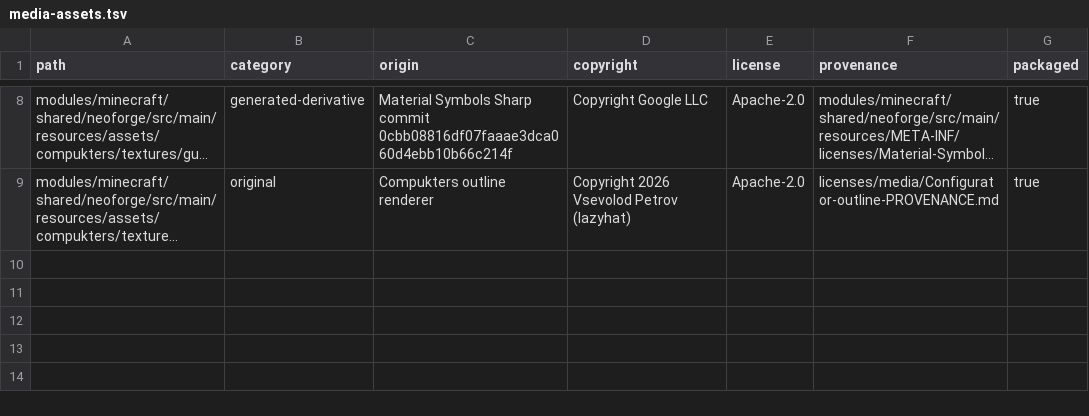
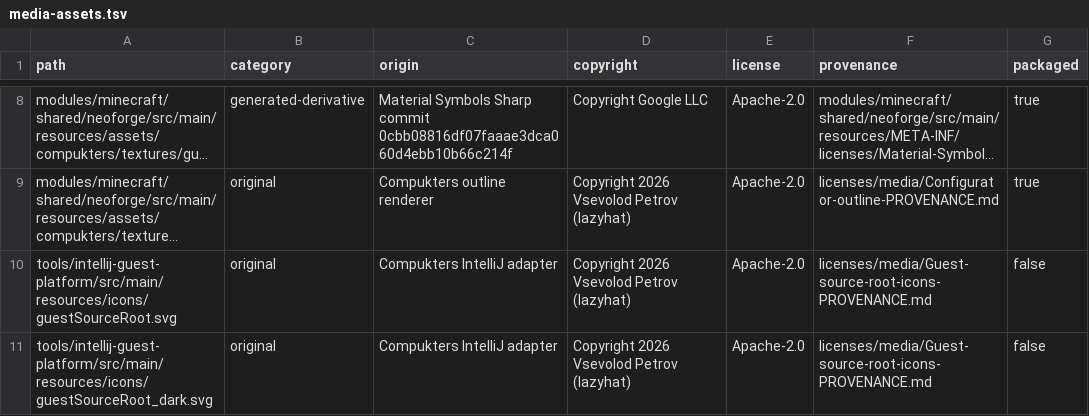
Before and after one commit to CertifiedBadIdeas/Compukters, a TSV file: licenses/media-assets.tsv, drawn as a sheet; only a part is shown, gaps mark what is left out; long unchanged cells end in …; the diff names each change by its address in the sheet, - before the commit and + after, or states it on an @@ line.

Commit message:
fix(build): classify IntelliJ source-root icons

```diff
--- a/licenses/media-assets.tsv
+++ b/licenses/media-assets.tsv
+row 10: tools/intellij-guest-platform/src/main/resources/icons/guestSourceRoot.svg | original | Compukters IntelliJ adapter | Copyright 2026 Vsevolod Petrov (lazyhat) | Apache-2.0 | licenses/media/Guest-source-root-icons-PROVENANCE.md | false
+row 11: tools/intellij-guest-platform/src/main/resources/icons/guestSourceRoot_dark.svg | original | Compukters IntelliJ adapter | Copyright 2026 Vsevolod Petrov (lazyhat) | Apache-2.0 | licenses/media/Guest-source-root-icons-PROVENANCE.md | false
```
Also changed, not shown: 2 other files.
